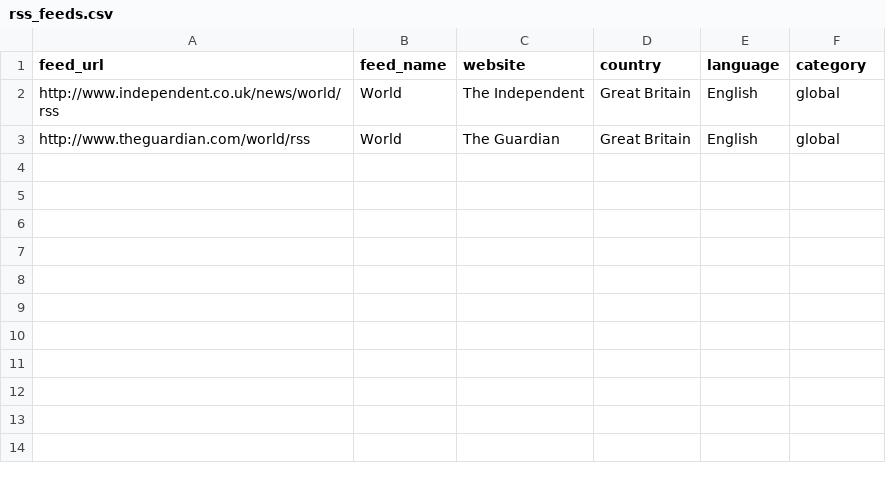
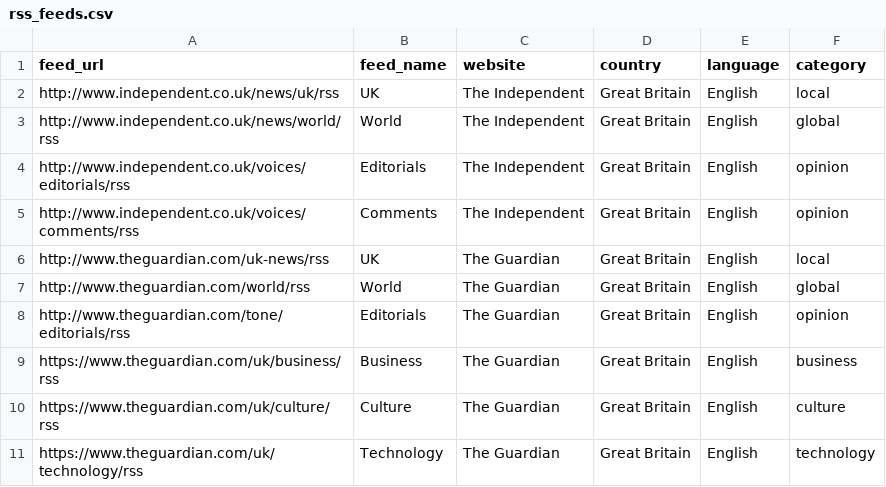
Before and after one commit to magnusnissel/ARMCHAIR, a CSV file: rss_feeds.csv, drawn as a sheet.

Commit message:
Updated sample RSS feeds.

```diff
--- a/rss_feeds.csv
+++ b/rss_feeds.csv
@@ -1,3 +1,11 @@
 "feed_url","feed_name","website","country","language","category"
+"http://www.independent.co.uk/news/uk/rss","UK","The Independent","Great Britain","English","local"
 "http://www.independent.co.uk/news/world/rss","World","The Independent","Great Britain","English","global"
+"http://www.independent.co.uk/voices/editorials/rss","Editorials","The Independent","Great Britain","English","opinion"
+"http://www.independent.co.uk/voices/comments/rss","Comments","The Independent","Great Britain","English","opinion"
+"http://www.theguardian.com/uk-news/rss","UK","The Guardian","Great Britain","English","local"
 "http://www.theguardian.com/world/rss","World","The Guardian","Great Britain","English","global"
+"http://www.theguardian.com/tone/editorials/rss","Editorials","The Guardian","Great Britain","English","opinion"
+"https://www.theguardian.com/uk/business/rss","Business","The Guardian","Great Britain","English","business"
+"https://www.theguardian.com/uk/culture/rss","Culture","The Guardian","Great Britain","English","culture"
+"https://www.theguardian.com/uk/technology/rss","Technology","The Guardian","Great Britain","English","technology"
```
